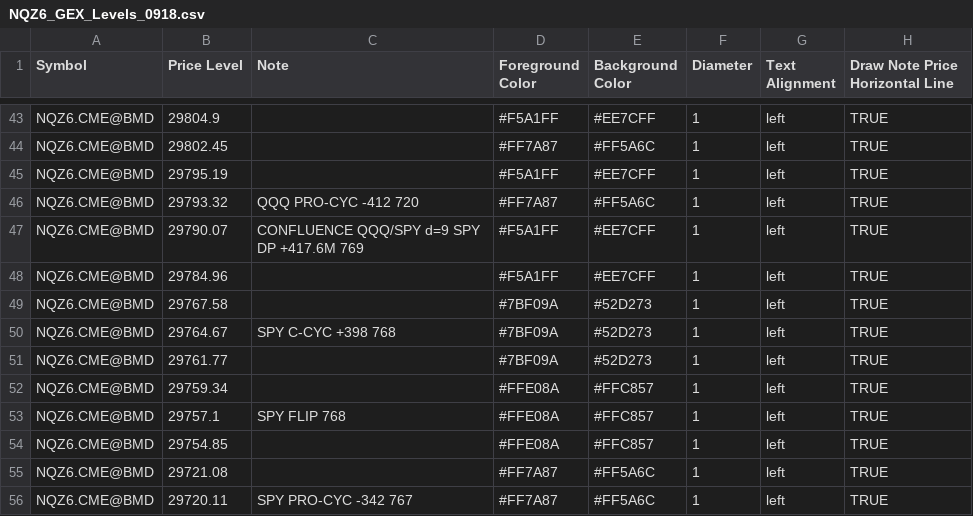
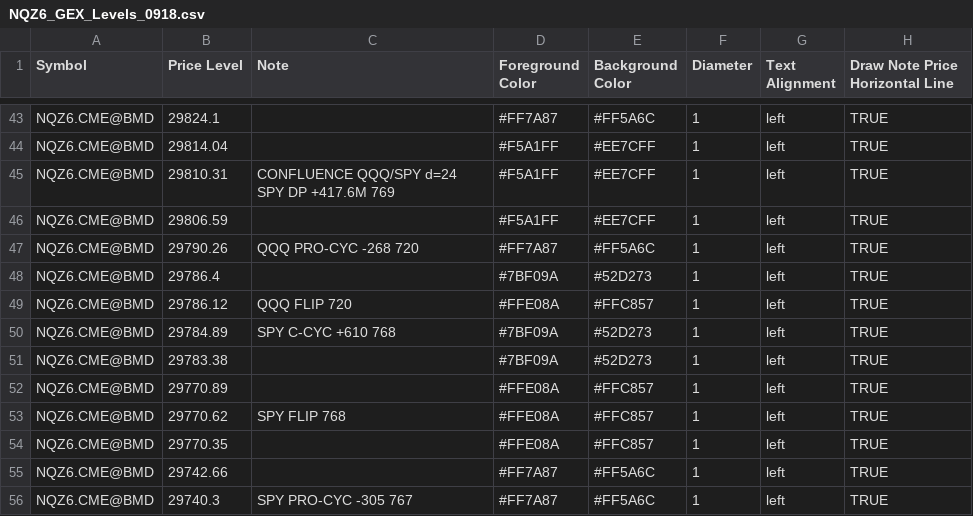
Before and after one commit to MonkeyTate/GEX-Levels, a CSV file: NQZ6_GEX_Levels_0918.csv, drawn as a sheet; only a part is shown, gaps mark what is left out; the diff covers the shown part only; the diff names each change by its address in the sheet, - before the commit and + after, or states it on an @@ line.

Commit message:
Update NQZ6_GEX_Levels_0918.csv

```diff
--- a/NQZ6_GEX_Levels_0918.csv
+++ b/NQZ6_GEX_Levels_0918.csv
-B43 (Price Level): 29804.9
+B43 (Price Level): 29824.1
-D43 (Foreground Color): #F5A1FF
+D43 (Foreground Color): #FF7A87
-E43 (Background Color): #EE7CFF
+E43 (Background Color): #FF5A6C
-B44 (Price Level): 29802.45
+B44 (Price Level): 29814.04
-D44 (Foreground Color): #FF7A87
+D44 (Foreground Color): #F5A1FF
-E44 (Background Color): #FF5A6C
+E44 (Background Color): #EE7CFF
-B45 (Price Level): 29795.19
+B45 (Price Level): 29810.31
-C45 (Note): (empty)
+C45 (Note): CONFLUENCE QQQ/SPY d=24 SPY DP +417.6M 769
-B46 (Price Level): 29793.32
+B46 (Price Level): 29806.59
-C46 (Note): QQQ PRO-CYC -412 720
+C46 (Note): (empty)
-D46 (Foreground Color): #FF7A87
+D46 (Foreground Color): #F5A1FF
-E46 (Background Color): #FF5A6C
+E46 (Background Color): #EE7CFF
-B47 (Price Level): 29790.07
+B47 (Price Level): 29790.26
-C47 (Note): CONFLUENCE QQQ/SPY d=9 SPY DP +417.6M 769
+C47 (Note): QQQ PRO-CYC -268 720
-D47 (Foreground Color): #F5A1FF
+D47 (Foreground Color): #FF7A87
-E47 (Background Color): #EE7CFF
+E47 (Background Color): #FF5A6C
-B48 (Price Level): 29784.96
+B48 (Price Level): 29786.4
-D48 (Foreground Color): #F5A1FF
+D48 (Foreground Color): #7BF09A
-E48 (Background Color): #EE7CFF
+E48 (Background Color): #52D273
-B49 (Price Level): 29767.58
+B49 (Price Level): 29786.12
-C49 (Note): (empty)
+C49 (Note): QQQ FLIP 720
-D49 (Foreground Color): #7BF09A
+D49 (Foreground Color): #FFE08A
-E49 (Background Color): #52D273
+E49 (Background Color): #FFC857
-B50 (Price Level): 29764.67
+B50 (Price Level): 29784.89
-C50 (Note): SPY C-CYC +398 768
+C50 (Note): SPY C-CYC +610 768
-B51 (Price Level): 29761.77
+B51 (Price Level): 29783.38
-B52 (Price Level): 29759.34
+B52 (Price Level): 29770.89
-B53 (Price Level): 29757.1
+B53 (Price Level): 29770.62
-B54 (Price Level): 29754.85
+B54 (Price Level): 29770.35
-B55 (Price Level): 29721.08
+B55 (Price Level): 29742.66
-B56 (Price Level): 29720.11
+B56 (Price Level): 29740.3
-C56 (Note): SPY PRO-CYC -342 767
+C56 (Note): SPY PRO-CYC -305 767
```
Also changed, not shown: 122 edited cells elsewhere in this file.
